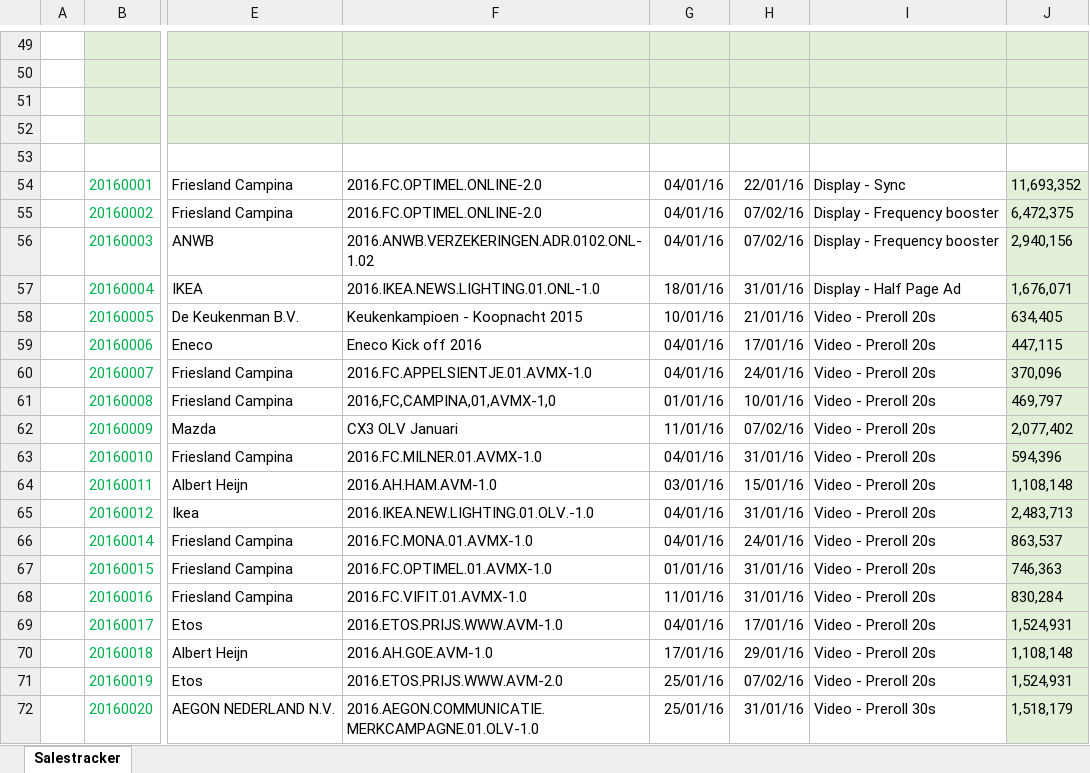
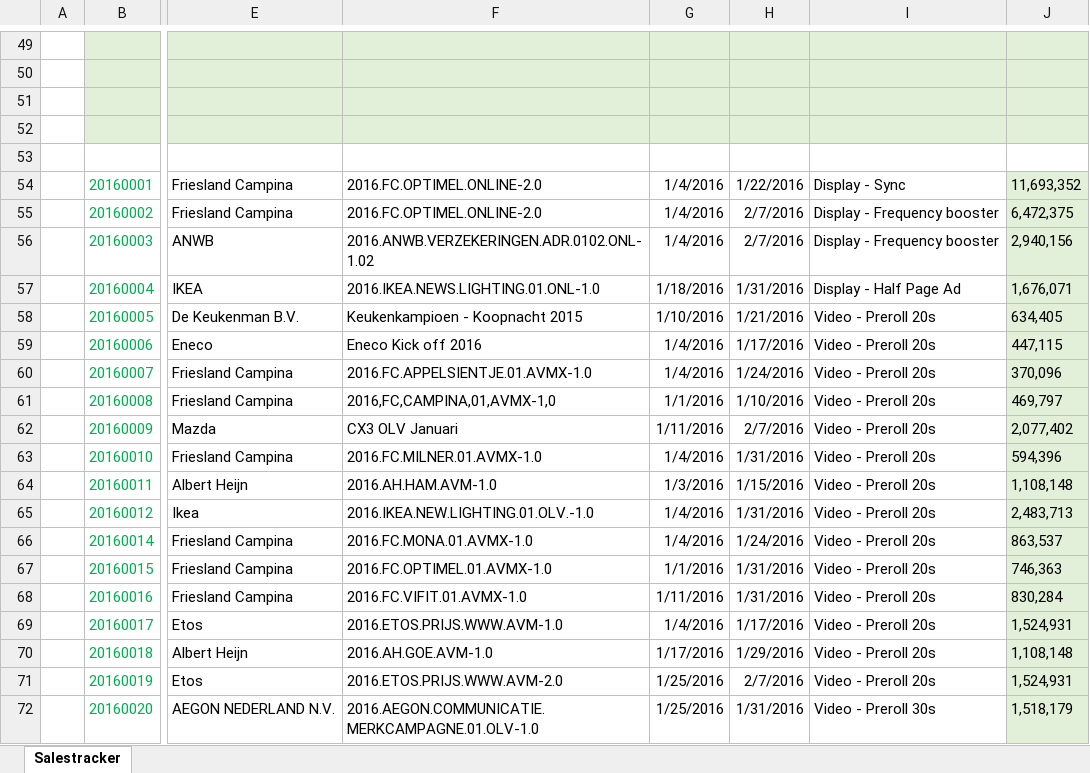
Before and after one commit to EricStewartXaxis/Omni, an Excel workbook: Netherlands Production/Netherlands_File/Xaxis Salestracker 2016 Jan-Jul - Netherlands.xlsx, sheet Salestracker, drawn as a sheet; only a part is shown, gaps mark what is left out; values as stored, in another font and other column widths than the file's, no borders; charts and pictures and conditional formats not drawn; the diff covers the shown part only; the diff names each change by its address in the sheet, - before the commit and + after, or states it on an @@ line.

```diff
--- a/Netherlands Production/Netherlands_File/Xaxis Salestracker 2016 Jan-Jul - Netherlands.xlsx (sheet Salestracker)
+++ b/Netherlands Production/Netherlands_File/Xaxis Salestracker 2016 Jan-Jul - Netherlands.xlsx (sheet Salestracker)
-G54:G56: 04/01/16
+G54:G56: 1/4/2016
-H54: 22/01/16
+H54: 1/22/2016
-H55:H56: 07/02/16
+H55:H56: 2/7/2016
-G57: 18/01/16
+G57: 1/18/2016
-H57: 31/01/16
+H57: 1/31/2016
-G58: 10/01/16
+G58: 1/10/2016
-H58: 21/01/16
+H58: 1/21/2016
-G59:G60: 04/01/16
+G59:G60: 1/4/2016
-H59: 17/01/16
+H59: 1/17/2016
-H60: 24/01/16
+H60: 1/24/2016
-G61: 01/01/16
+G61: 1/1/2016
-H61: 10/01/16
+H61: 1/10/2016
-G62: 11/01/16
+G62: 1/11/2016
-H62: 07/02/16
+H62: 2/7/2016
-G63: 04/01/16
+G63: 1/4/2016
-H63: 31/01/16
+H63: 1/31/2016
-G64: 03/01/16
+G64: 1/3/2016
-H64: 15/01/16
+H64: 1/15/2016
-G65:G66: 04/01/16
+G65:G66: 1/4/2016
-H65: 31/01/16
+H65: 1/31/2016
-H66: 24/01/16
+H66: 1/24/2016
-G67: 01/01/16
+G67: 1/1/2016
-H67:H68: 31/01/16
+H67:H68: 1/31/2016
-G68: 11/01/16
+G68: 1/11/2016
-G69: 04/01/16
+G69: 1/4/2016
-H69: 17/01/16
+H69: 1/17/2016
-G70: 17/01/16
+G70: 1/17/2016
-H70: 29/01/16
+H70: 1/29/2016
-G71:G72: 25/01/16
+G71:G72: 1/25/2016
-H71: 07/02/16
+H71: 2/7/2016
-H72: 31/01/16
+H72: 1/31/2016
```
Also changed, not shown: 584 edited cells elsewhere in this sheet, 49 other files.
